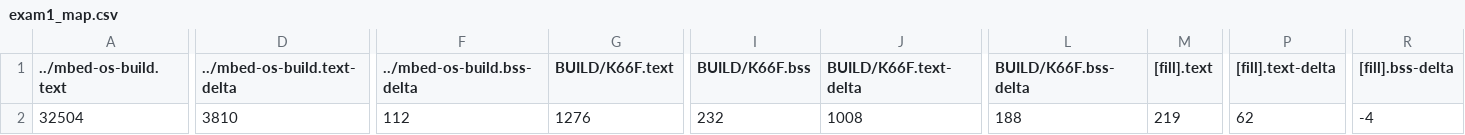
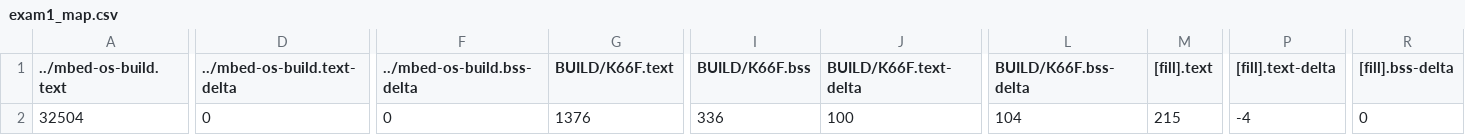
Before and after one commit to leetoby1215/exam01, a CSV file: BUILD/K66F/GCC_ARM/exam1_map.csv, drawn as a sheet; only a part is shown, gaps mark what is left out; the diff covers the shown part only; the diff names each change by its address in the sheet, - before the commit and + after, or states it on an @@ line.

```diff
--- a/BUILD/K66F/GCC_ARM/exam1_map.csv
+++ b/BUILD/K66F/GCC_ARM/exam1_map.csv
-D2 (../mbed-os-build.text-delta): 3810
+D2 (../mbed-os-build.text-delta): 0
-F2 (../mbed-os-build.bss-delta): 112
+F2 (../mbed-os-build.bss-delta): 0
-G2 (BUILD/K66F.text): 1276
+G2 (BUILD/K66F.text): 1376
-I2 (BUILD/K66F.bss): 232
+I2 (BUILD/K66F.bss): 336
-J2 (BUILD/K66F.text-delta): 1008
+J2 (BUILD/K66F.text-delta): 100
-L2 (BUILD/K66F.bss-delta): 188
+L2 (BUILD/K66F.bss-delta): 104
-M2 ([fill].text): 219
+M2 ([fill].text): 215
-P2 ([fill].text-delta): 62
+P2 ([fill].text-delta): -4
-R2 ([fill].bss-delta): -4
+R2 ([fill].bss-delta): 0
```
Also changed, not shown: 3 edited cells elsewhere in this file, 9 other files.
